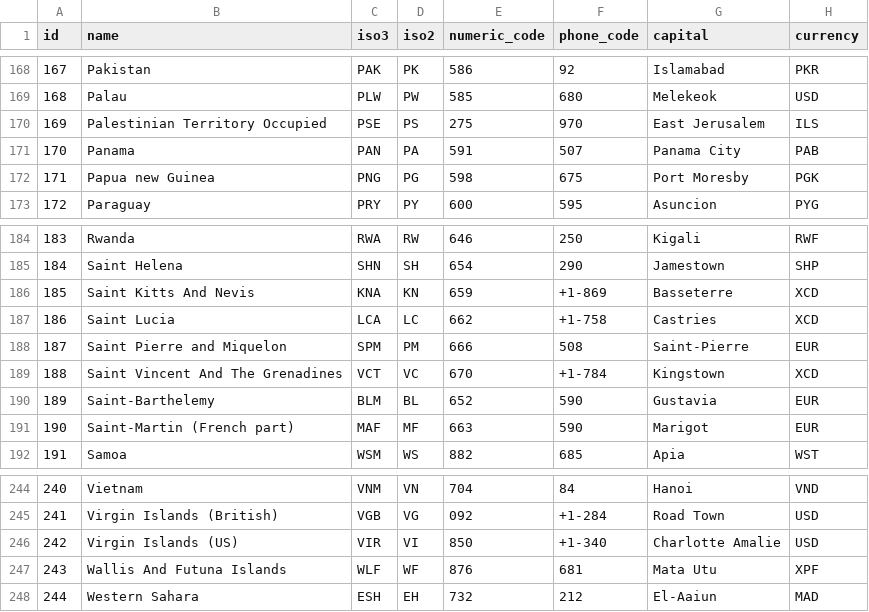
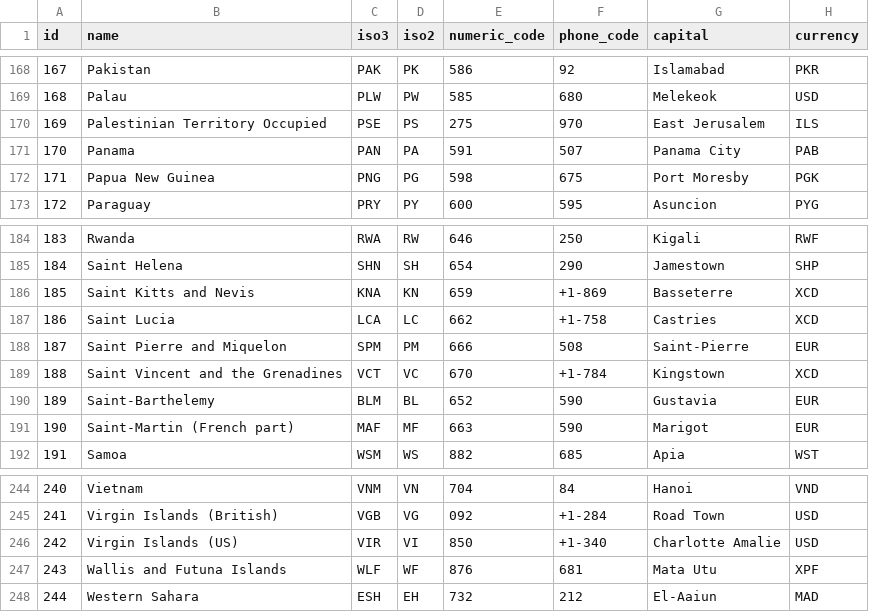
Before and after one commit to dr5hn/countries-states-cities-database, a CSV file: csv/countries.csv, drawn as a sheet; only a part is shown, gaps mark what is left out; the diff covers the shown part only; the diff names each change by its address in the sheet, - before the commit and + after, or states it on an @@ line.

```diff
--- a/csv/countries.csv
+++ b/csv/countries.csv
-B172 (name): Papua new Guinea
+B172 (name): Papua New Guinea
-B186 (name): Saint Kitts And Nevis
+B186 (name): Saint Kitts and Nevis
-B189 (name): Saint Vincent And The Grenadines
+B189 (name): Saint Vincent and the Grenadines
-B247 (name): Wallis And Futuna Islands
+B247 (name): Wallis and Futuna Islands
```
Also changed, not shown: 2 added rows, 2 removed rows and 4 edited cells elsewhere in this file, csv/states.csv, 34 other files.
